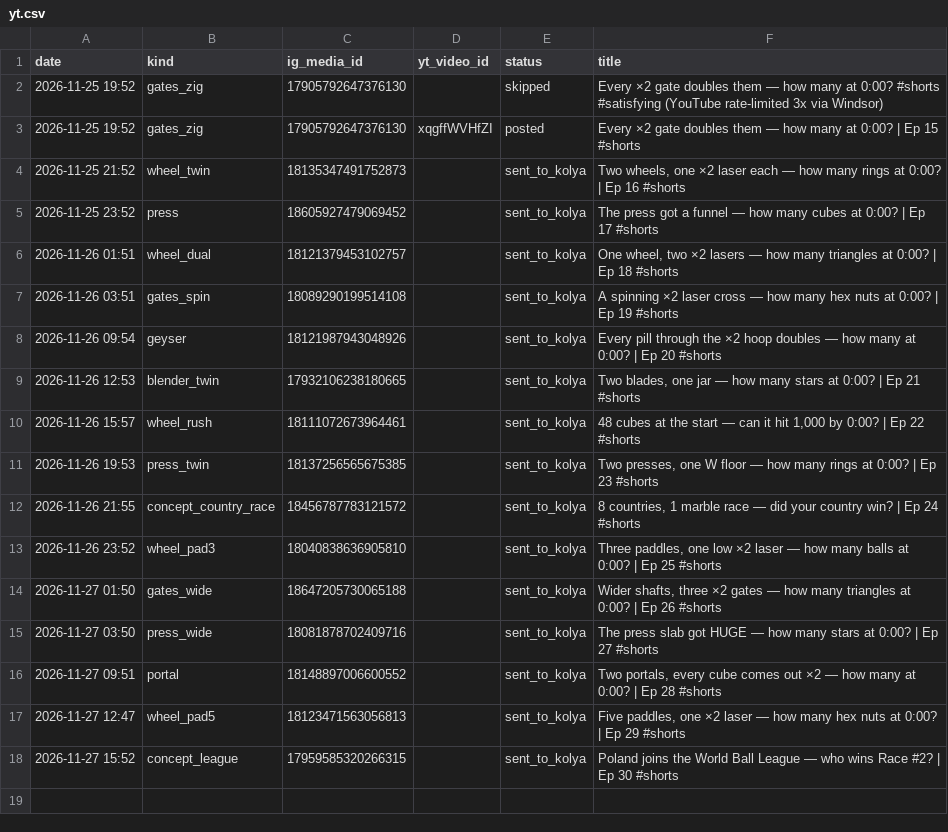
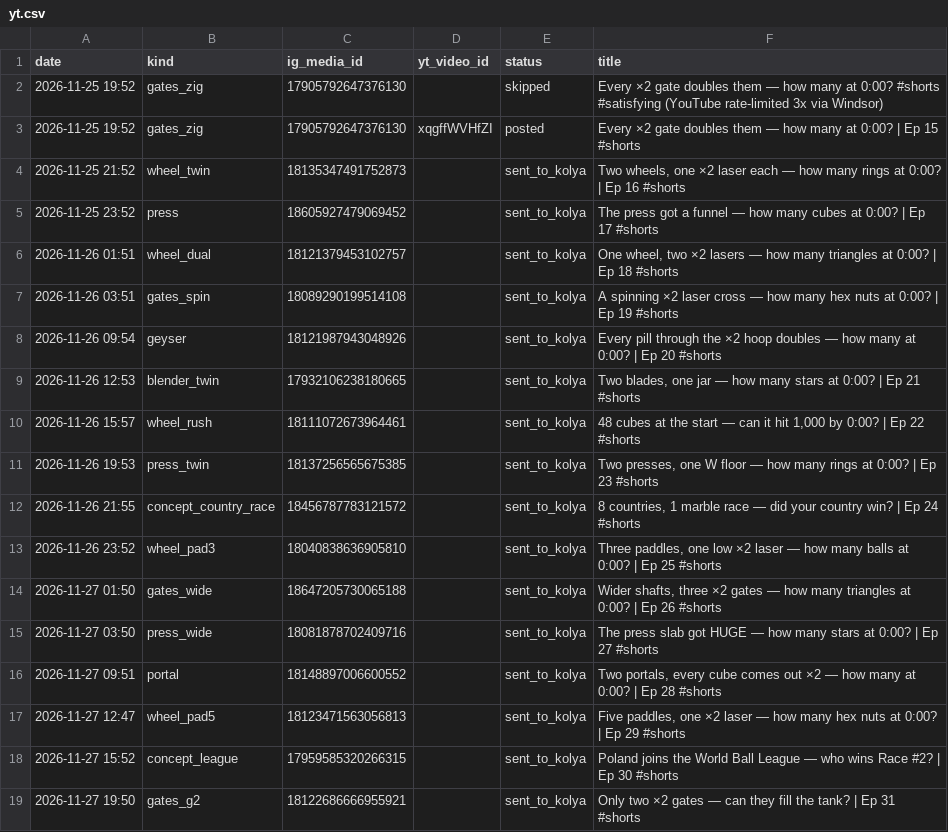
Before and after one commit to truniprof-art/viral-reels, a CSV file: yt.csv, drawn as a sheet.

```diff
--- a/yt.csv
+++ b/yt.csv
@@ -18 +18,2 @@ date,kind,ig_media_id,yt_video_id,status,title
 2026-11-27 15:52,concept_league,17959585320266315,,sent_to_kolya,"Poland joins the World Ball League — who wins Race #2? | Ep 30 #shorts"
+2026-11-27 19:50,gates_g2,18122686666955921,,sent_to_kolya,Only two ×2 gates — can they fill the tank? | Ep 31 #shorts
```
Also changed, not shown: posts.csv, 4 other files.
